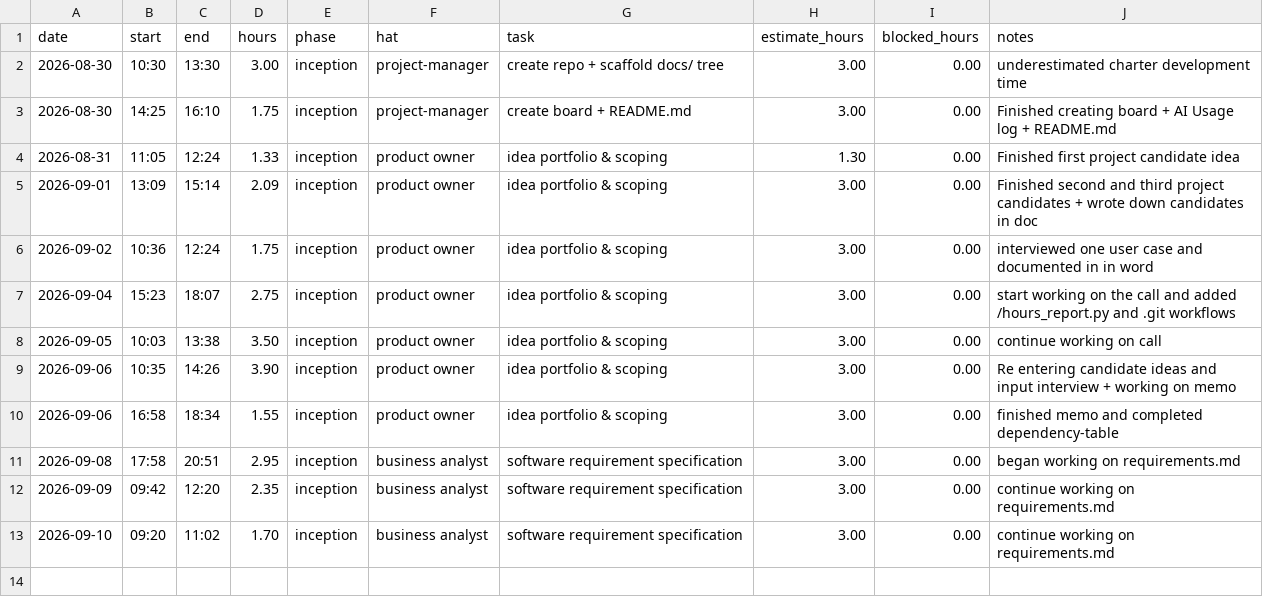
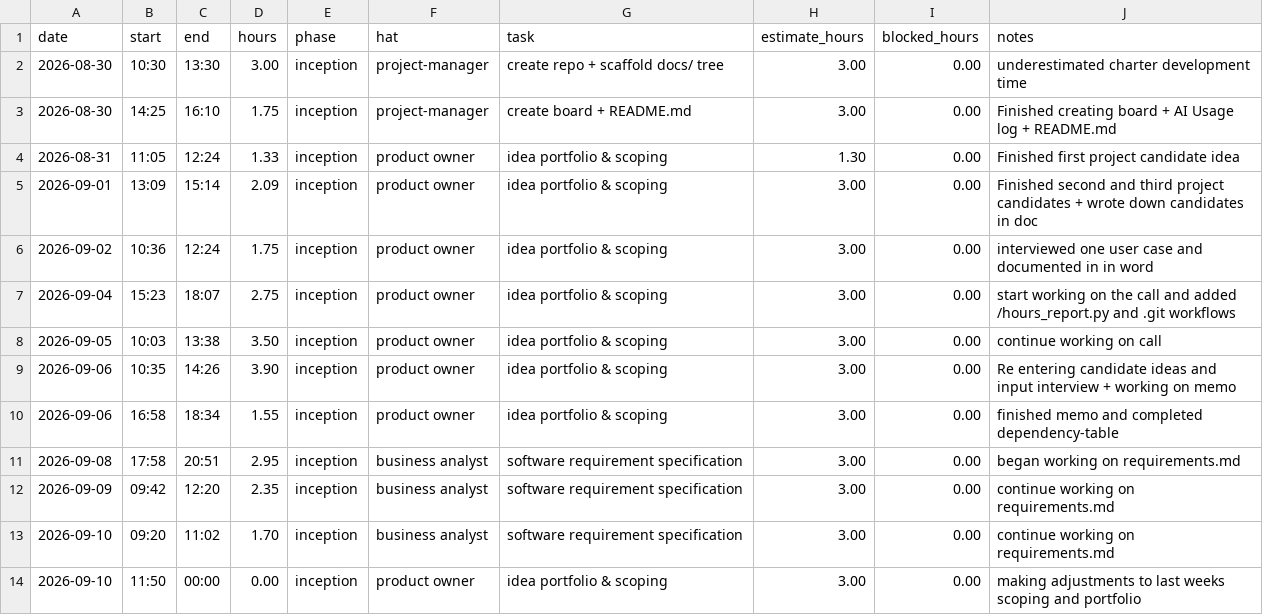
Before and after one commit to lpheng104/Pheng-Capstone2026, a CSV file: docs/hours-log.csv, drawn as a sheet.

Commit message:
Add entry for adjustments in hours-log.csv
Added a new entry for adjustments to last week's scoping and portfolio.

```diff
--- a/docs/hours-log.csv
+++ b/docs/hours-log.csv
@@ -13 +13,2 @@ date,start,end,hours,phase,hat,task,estimate_hours,blocked_hours,notes
 2026-09-10,09:20,11:02,1.70,inception,business analyst, software requirement specification, 3.00,0.00, continue working on requirements.md
+2026-09-10,11:50,00:00,0.00,inception,product owner,idea portfolio & scoping, 3.00,0.00, making adjustments to last weeks scoping and portfolio
```
